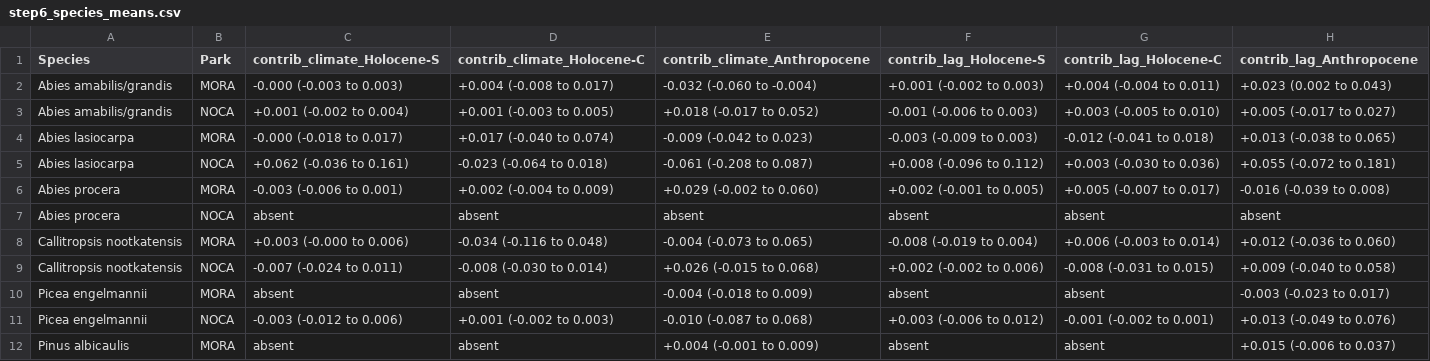
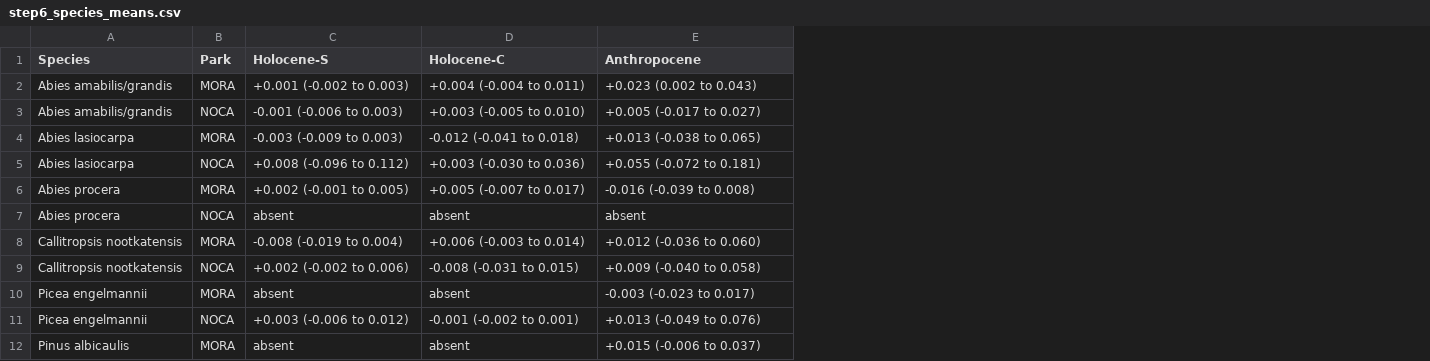
Before and after one commit to billurbektas/PaleoACES, a CSV file: report/tables/step6_species_means.csv, drawn as a sheet; only a part is shown; removed rows and columns are numbered as before the commit, all else as after; the diff names each change by its address in the sheet, - before the commit and + after, or states it on an @@ line.

```diff
--- a/report/tables/step6_species_means.csv
+++ b/report/tables/step6_species_means.csv
-column C (contrib_climate_Holocene-S), rows 2-12: -0.000 (-0.003 to 0.003) | +0.001 (-0.002 to 0.004) | -0.000 (-0.018 to 0.017) | +0.062 (-0.036 to 0.161) | -0.003 (-0.006 to 0.001) | absent | +0.003 (-0.000 to 0.006) | -0.007 (-0.024 to 0.011) | absent | -0.003 (-0.012 to 0.006) | absent
-column D (contrib_climate_Holocene-C), rows 2-12: +0.004 (-0.008 to 0.017) | +0.001 (-0.003 to 0.005) | +0.017 (-0.040 to 0.074) | -0.023 (-0.064 to 0.018) | +0.002 (-0.004 to 0.009) | absent | -0.034 (-0.116 to 0.048) | -0.008 (-0.030 to 0.014) | absent | +0.001 (-0.002 to 0.003) | absent
-column E (contrib_climate_Anthropocene), rows 2-12: -0.032 (-0.060 to -0.004) | +0.018 (-0.017 to 0.052) | -0.009 (-0.042 to 0.023) | -0.061 (-0.208 to 0.087) | +0.029 (-0.002 to 0.060) | absent | -0.004 (-0.073 to 0.065) | +0.026 (-0.015 to 0.068) | -0.004 (-0.018 to 0.009) | -0.010 (-0.087 to 0.068) | +0.004 (-0.001 to 0.009)
-C1: contrib_lag_Holocene-S
+C1: Holocene-S
-D1: contrib_lag_Holocene-C
+D1: Holocene-C
-E1: contrib_lag_Anthropocene
+E1: Anthropocene
```
Also changed, not shown: report/tables/noca_burned_species_means.csv, report/tables/scripts.csv, 20 other files.
